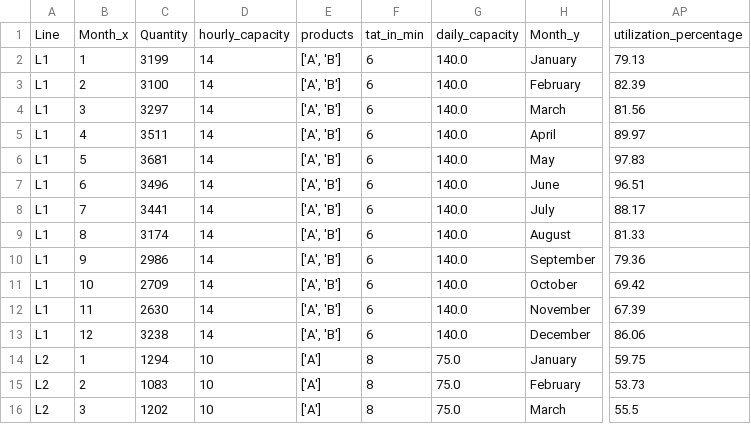
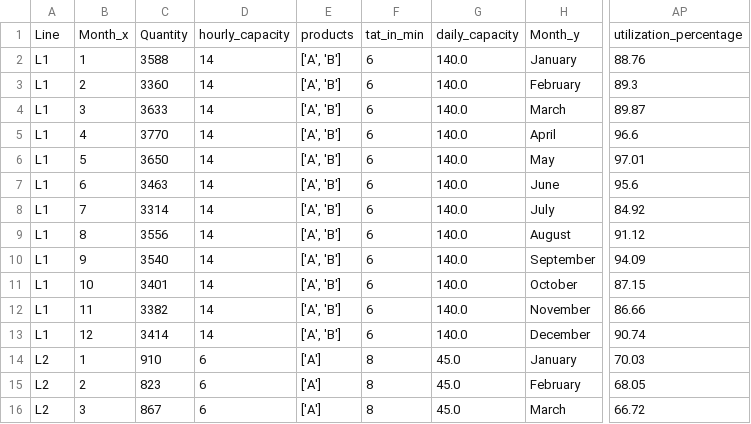
Before and after one commit to gaurang0705/streamlit_tesing, a CSV file: line_utilization.csv, drawn as a sheet; only a part is shown, gaps mark what is left out; the diff covers the shown part only; the diff names each change by its address in the sheet, - before the commit and + after, or states it on an @@ line.

```diff
--- a/line_utilization.csv
+++ b/line_utilization.csv
-C2: 3199
+C2: 3588
-AP2: 79.13
+AP2: 88.76
-C3: 3100
+C3: 3360
-AP3: 82.39
+AP3: 89.3
-C4: 3297
+C4: 3633
-AP4: 81.56
+AP4: 89.87
-C5: 3511
+C5: 3770
-AP5: 89.97
+AP5: 96.6
-C6: 3681
+C6: 3650
-AP6: 97.83
+AP6: 97.01
-C7: 3496
+C7: 3463
-AP7: 96.51
+AP7: 95.6
-C8: 3441
+C8: 3314
-AP8: 88.17
+AP8: 84.92
-C9: 3174
+C9: 3556
-AP9: 81.33
+AP9: 91.12
-C10: 2986
+C10: 3540
-AP10: 79.36
+AP10: 94.09
-C11: 2709
+C11: 3401
-AP11: 69.42
+AP11: 87.15
-C12: 2630
+C12: 3382
-AP12: 67.39
+AP12: 86.66
-C13: 3238
+C13: 3414
-AP13: 86.06
+AP13: 90.74
-C14: 1294
+C14: 910
-D14:D16: 10
+D14:D16: 6
-G14:G16: 75.0
+G14:G16: 45.0
-AP14: 59.75
+AP14: 70.03
-C15: 1083
+C15: 823
-AP15: 53.73
+AP15: 68.05
-C16: 1202
+C16: 867
-AP16: 55.5
+AP16: 66.72
```
Also changed, not shown: 156 edited cells elsewhere in this file, demand_fulfilment.csv.
